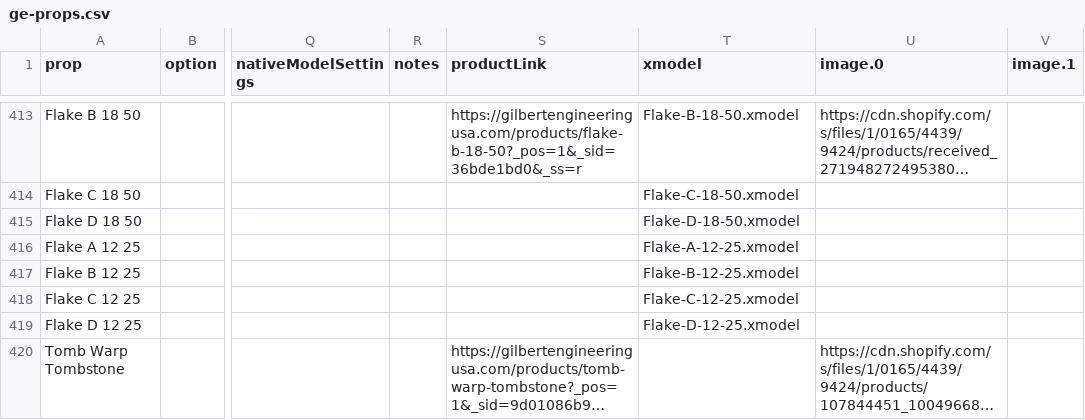
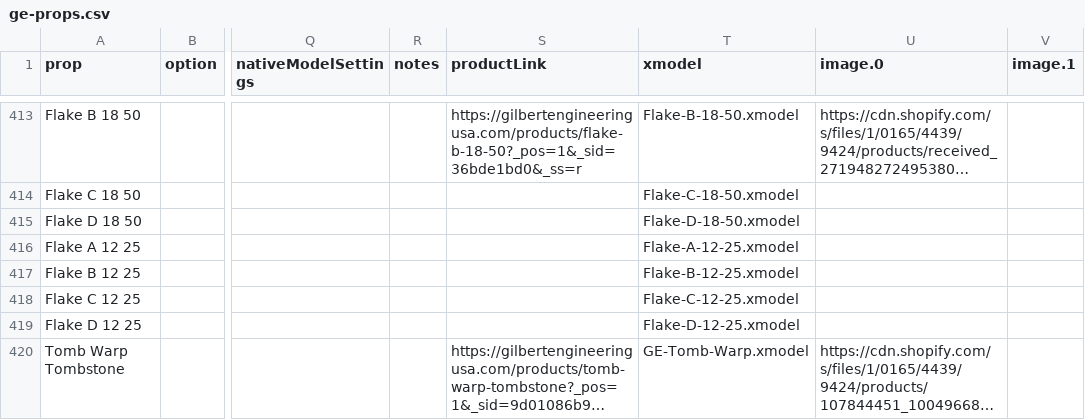
Before and after one commit to GEUSA/xmodels, a CSV file: ge-props.csv, drawn as a sheet; only a part is shown, gaps mark what is left out; long unchanged cells end in …; the diff names each change by its address in the sheet, - before the commit and + after, or states it on an @@ line.

```diff
--- a/ge-props.csv
+++ b/ge-props.csv
-T420 (xmodel): (empty)
+T420 (xmodel): GE-Tomb-Warp.xmodel
```
Also changed, not shown: 1 other file.
